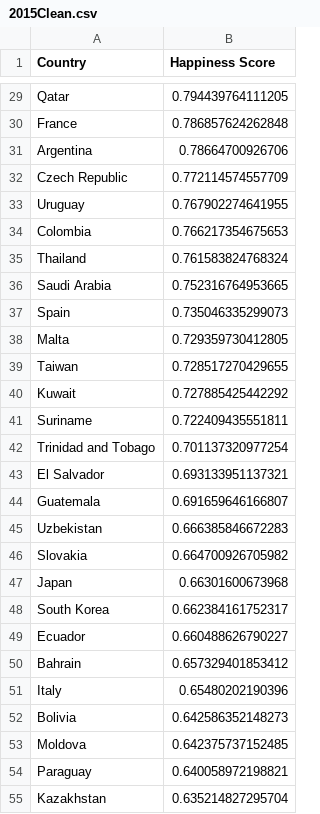
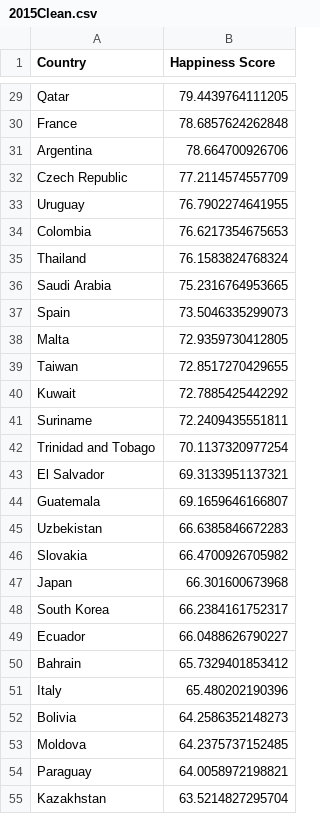
Before and after one commit to mhas0042/3179-HW9, a CSV file: 2015Clean.csv, drawn as a sheet; only a part is shown, gaps mark what is left out; the diff covers the shown part only.

```diff
--- a/2015Clean.csv
+++ b/2015Clean.csv
@@ -29,27 +29,27 @@
-"Qatar",0.794439764111205
-"France",0.786857624262848
-"Argentina",0.78664700926706
-"Czech Republic",0.772114574557709
-"Uruguay",0.767902274641955
-"Colombia",0.766217354675653
-"Thailand",0.761583824768324
-"Saudi Arabia",0.752316764953665
-"Spain",0.735046335299073
-"Malta",0.729359730412805
-"Taiwan",0.728517270429655
-"Kuwait",0.727885425442292
-"Suriname",0.722409435551811
-"Trinidad and Tobago",0.701137320977254
-"El Salvador",0.693133951137321
-"Guatemala",0.691659646166807
-"Uzbekistan",0.666385846672283
-"Slovakia",0.664700926705982
-"Japan",0.66301600673968
-"South Korea",0.662384161752317
-"Ecuador",0.660488626790227
-"Bahrain",0.657329401853412
-"Italy",0.65480202190396
-"Bolivia",0.642586352148273
-"Moldova",0.642375737152485
-"Paraguay",0.640058972198821
-"Kazakhstan",0.635214827295704
+"Qatar",79.4439764111205
+"France",78.6857624262848
+"Argentina",78.664700926706
+"Czech Republic",77.2114574557709
+"Uruguay",76.7902274641955
+"Colombia",76.6217354675653
+"Thailand",76.1583824768324
+"Saudi Arabia",75.2316764953665
+"Spain",73.5046335299073
+"Malta",72.9359730412805
+"Taiwan",72.8517270429655
+"Kuwait",72.7885425442292
+"Suriname",72.2409435551811
+"Trinidad and Tobago",70.1137320977254
+"El Salvador",69.3133951137321
+"Guatemala",69.1659646166807
+"Uzbekistan",66.6385846672283
+"Slovakia",66.4700926705982
+"Japan",66.301600673968
+"South Korea",66.2384161752317
+"Ecuador",66.0488626790227
+"Bahrain",65.7329401853412
+"Italy",65.480202190396
+"Bolivia",64.2586352148273
+"Moldova",64.2375737152485
+"Paraguay",64.0058972198821
+"Kazakhstan",63.5214827295704
```
Also changed, not shown: 130 edited cells elsewhere in this file.
